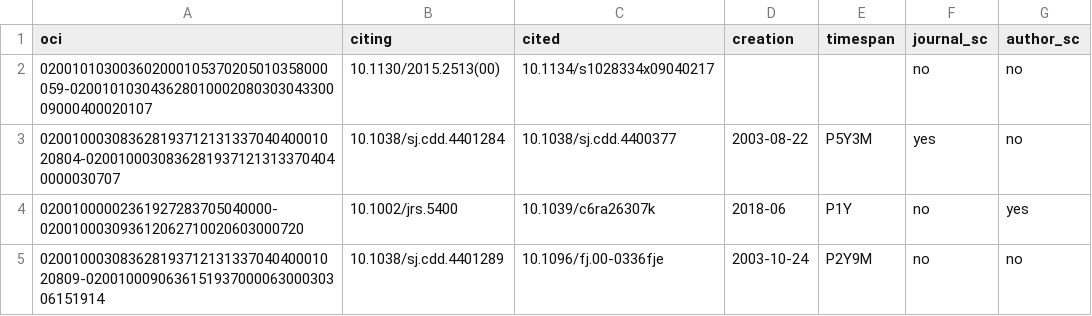
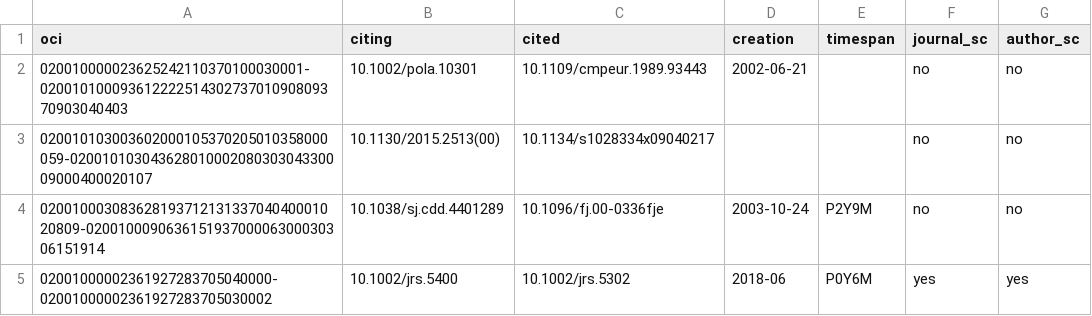
Before and after one commit to opencitations/index, a CSV file: test_data/tmp_store/data/csv/2019/10/2019-10-10T10:13:49_2.csv (was test_data/tmp_store/data/csv/2019/10/2019-10-10T00:11:45_1.csv), drawn as a sheet; removed rows and columns are numbered as before the commit, all else as after; the diff names each change by its address in the sheet, - before the commit and + after, or states it on an @@ line.

Commit message:
Bug fix + new test data

```diff
--- a/test_data/tmp_store/data/csv/2019/10/2019-10-10T00:11:45_1.csv
+++ b/test_data/tmp_store/data/csv/2019/10/2019-10-10T10:13:49_2.csv
+row 2: 020010000023625242110370100030001-02001010009361222251430273701090809370903040403 | 10.1002/pola.10301 | 10.1109/cmpeur.1989.93443 | 2002-06-21 |  | no | no
-row 3: 02001000308362819371213133704040001020804-02001000308362819371213133704040000030707 | 10.1038/sj.cdd.4401284 | 10.1038/sj.cdd.4400377 | 2003-08-22 | P5Y3M | yes | no
-row 4: 02001000002361927283705040000-020010003093612062710020603000720 | 10.1002/jrs.5400 | 10.1039/c6ra26307k | 2018-06 | P1Y | no | yes
+row 5: 02001000002361927283705040000-02001000002361927283705030002 | 10.1002/jrs.5400 | 10.1002/jrs.5302 | 2018-06 | P0Y6M | yes | yes
```
Also changed, not shown: test_data/crossref_glob/id_date.csv, 43 other files.
